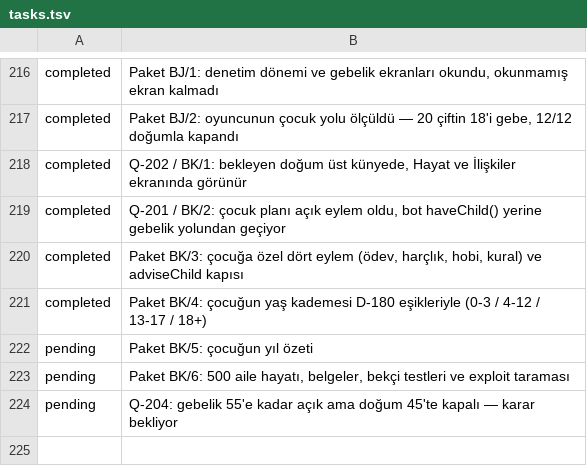
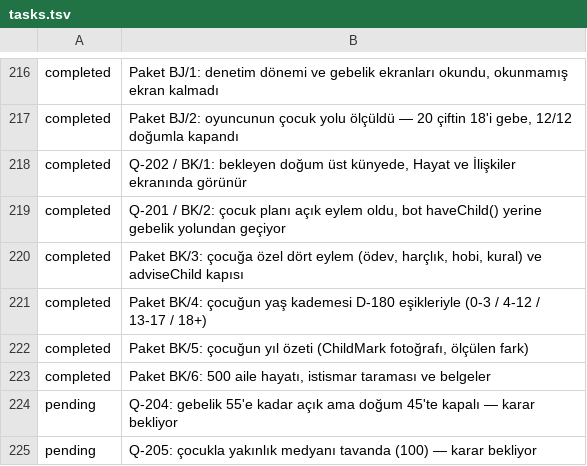
Before and after one commit to fahrettinkoksal/bir--m-r, a TSV file: docs/planner/tasks.tsv, drawn as a sheet; only a part is shown, gaps mark what is left out.

```diff
--- a/docs/planner/tasks.tsv
+++ b/docs/planner/tasks.tsv
@@ -221,4 +221,5 @@ completed	Paket BK/3: çocuğa özel dört eylem (ödev, harçlık, hobi, kural)
 completed	Paket BK/4: çocuğun yaş kademesi D-180 eşikleriyle (0-3 / 4-12 / 13-17 / 18+)
-pending	Paket BK/5: çocuğun yıl özeti
-pending	Paket BK/6: 500 aile hayatı, belgeler, bekçi testleri ve exploit taraması
+completed	Paket BK/5: çocuğun yıl özeti (ChildMark fotoğrafı, ölçülen fark)
+completed	Paket BK/6: 500 aile hayatı, istismar taraması ve belgeler
 pending	Q-204: gebelik 55'e kadar açık ama doğum 45'te kapalı — karar bekliyor
+pending	Q-205: çocukla yakınlık medyanı tavanda (100) — karar bekliyor
```
Also changed, not shown: 4 other files.
